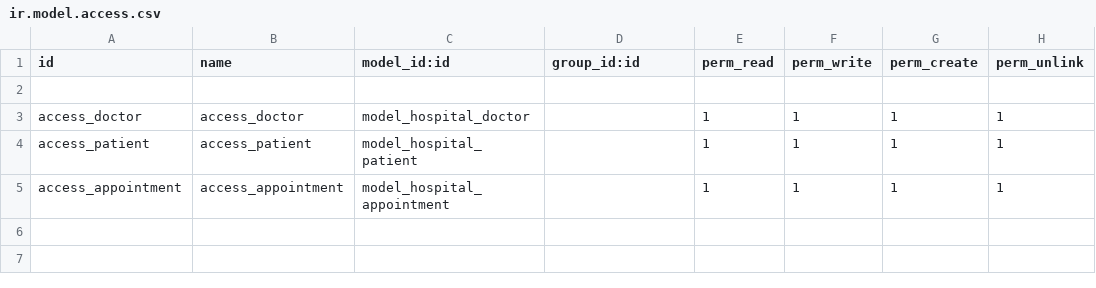
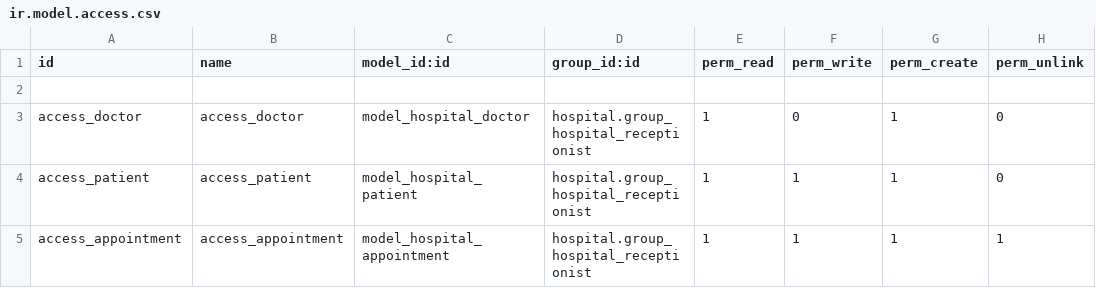
Before and after one commit to FredinaLuokose/acessgroups, a CSV file: security/ir.model.access.csv, drawn as a sheet.

Commit message:
hospital

```diff
--- a/security/ir.model.access.csv
+++ b/security/ir.model.access.csv
@@ -2,4 +2,4 @@ id,name,model_id:id,group_id:id,perm_read,perm_write,perm_create,perm_unlink
 
-access_doctor,access_doctor,model_hospital_doctor,,1,1,1,1
-access_patient,access_patient,model_hospital_patient,,1,1,1,1
-access_appointment,access_appointment,model_hospital_appointment,,1,1,1,1
+access_doctor,access_doctor,model_hospital_doctor,hospital.group_hospital_receptionist,1,0,1,0
+access_patient,access_patient,model_hospital_patient,hospital.group_hospital_receptionist,1,1,1,0
+access_appointment,access_appointment,model_hospital_appointment,hospital.group_hospital_receptionist,1,1,1,1
```
Also changed, not shown: 8 other files.
